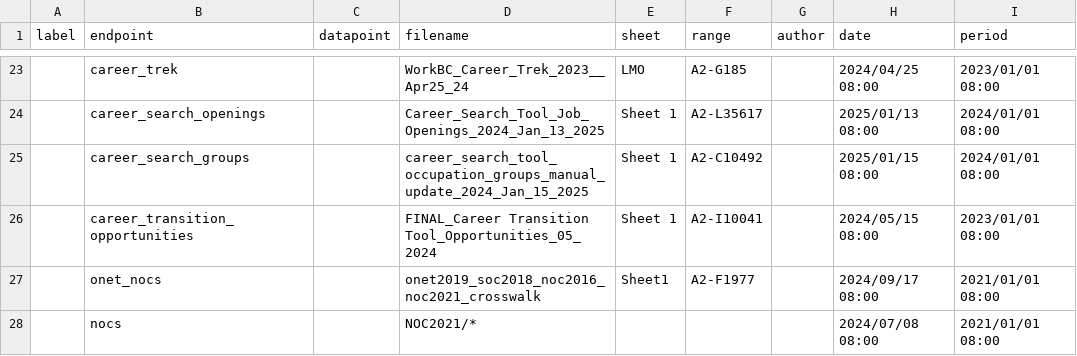
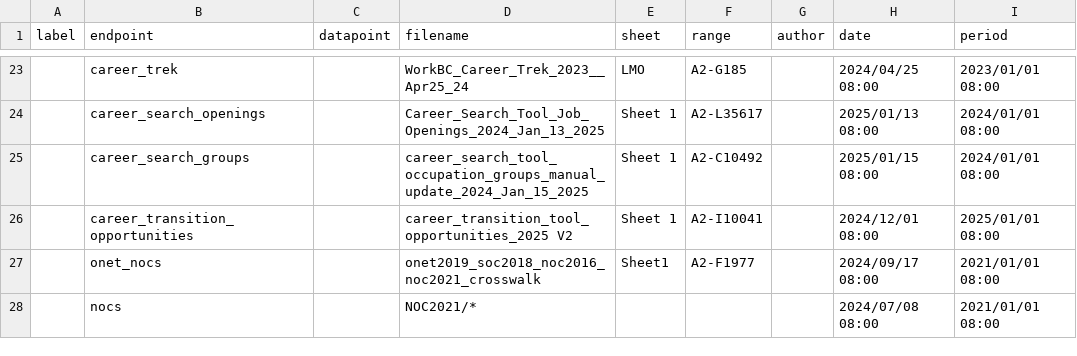
Before and after one commit to bcgov/workbc-ssot, a CSV file: migration/load/sources.csv, drawn as a sheet; only a part is shown, gaps mark what is left out.

```diff
--- a/migration/load/sources.csv
+++ b/migration/load/sources.csv
@@ -25,3 +25,3 @@
 ,"career_search_groups",,"career_search_tool_occupation_groups_manual_update_2024_Jan_15_2025","Sheet 1","A2-C10492",,"2025/01/15 08:00","2024/01/01 08:00"
-,"career_transition_opportunities",,"FINAL_Career Transition Tool_Opportunities_05_2024","Sheet 1","A2-I10041",,"2024/05/15 08:00","2023/01/01 08:00"
+,"career_transition_opportunities",,"career_transition_tool_opportunities_2025 V2","Sheet 1","A2-I10041",,"2024/12/01 08:00","2025/01/01 08:00"
 ,"onet_nocs",,"onet2019_soc2018_noc2016_noc2021_crosswalk","Sheet1","A2-F1977",,"2024/09/17 08:00","2021/01/01 08:00"
```
Also changed, not shown: 6 other files.
